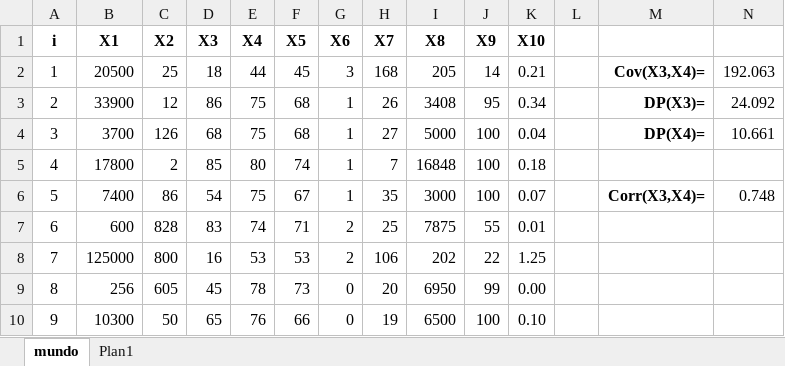
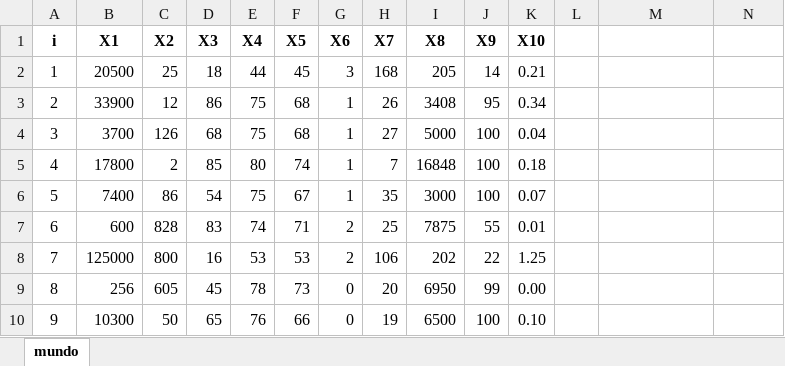
Before and after one commit to Insper/CD17, an Excel workbook: Aula06_DispersaoAssociacao/Mundo.xlsx, sheet mundo, drawn as a sheet; only a part is shown; values as stored, in another font and other column widths than the file's, no borders; the diff names each change by its address in the sheet, - before the commit and + after, or states it on an @@ line.

Commit message:
envio de arquivos da aula 6

```diff
--- a/Aula06_DispersaoAssociacao/Mundo.xlsx (sheet mundo)
+++ b/Aula06_DispersaoAssociacao/Mundo.xlsx (sheet mundo)
-sheet tab: Plan1
-M2: Cov(X3,X4)=
+M2: (empty)
-N2: 192.063
+N2: (empty)
-M3: DP(X3)=
+M3: (empty)
-N3: 24.092
+N3: (empty)
-M4: DP(X4)=
+M4: (empty)
-N4: 10.661
+N4: (empty)
-M6: Corr(X3,X4)=
+M6: (empty)
-N6: 0.748
+N6: (empty)
```
Also changed, not shown: 2 other files.
